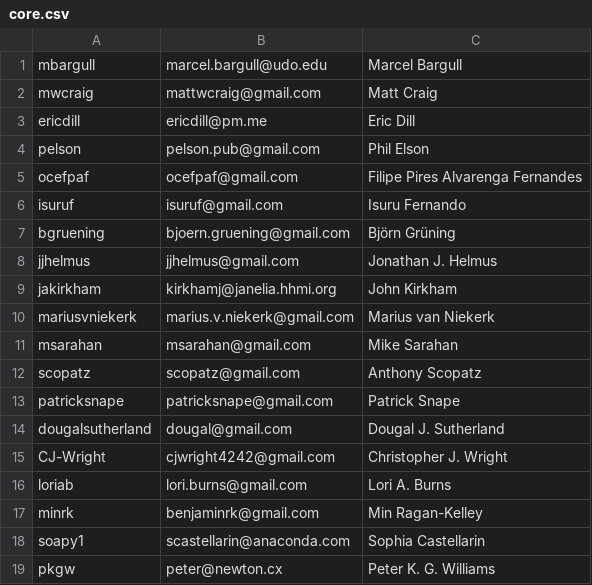
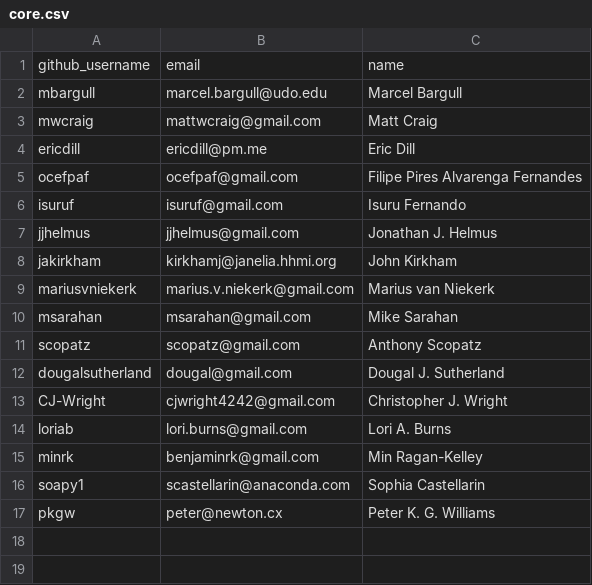
Before and after one commit to conda-forge/governance, a CSV file: src/core.csv, drawn as a sheet.

```diff
--- a/src/core.csv
+++ b/src/core.csv
@@ -1 +1,2 @@
+github_username,email,name
 mbargull,marcel.bargull@udo.edu,Marcel Bargull
@@ -3,6 +4,4 @@ mwcraig,mattwcraig@gmail.com,Matt Craig
 ericdill,ericdill@pm.me,Eric Dill
-pelson,pelson.pub@gmail.com,Phil Elson
 ocefpaf,ocefpaf@gmail.com,Filipe Pires Alvarenga Fernandes
 isuruf,isuruf@gmail.com,Isuru Fernando
-bgruening,bjoern.gruening@gmail.com,Björn Grüning
 jjhelmus,jjhelmus@gmail.com,Jonathan J. Helmus
@@ -12,3 +11,2 @@ msarahan,msarahan@gmail.com,Mike Sarahan
 scopatz,scopatz@gmail.com,Anthony Scopatz
-patricksnape,patricksnape@gmail.com,Patrick Snape
 dougalsutherland,dougal@gmail.com,Dougal J. Sutherland
```
Also changed, not shown: 1 other file.
